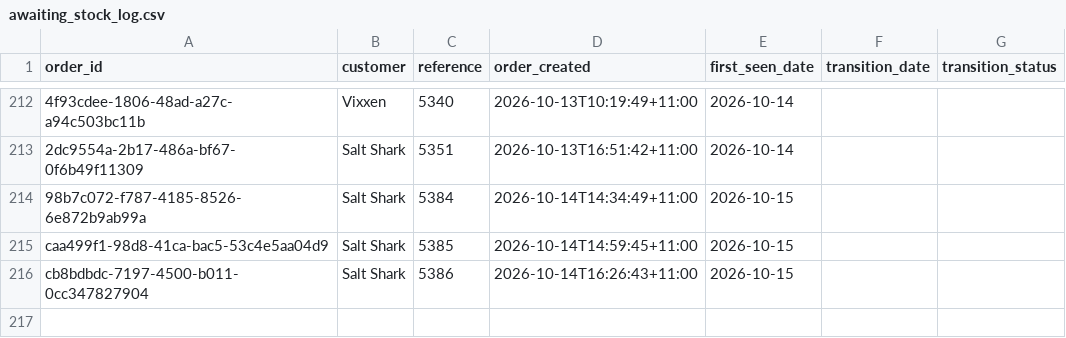
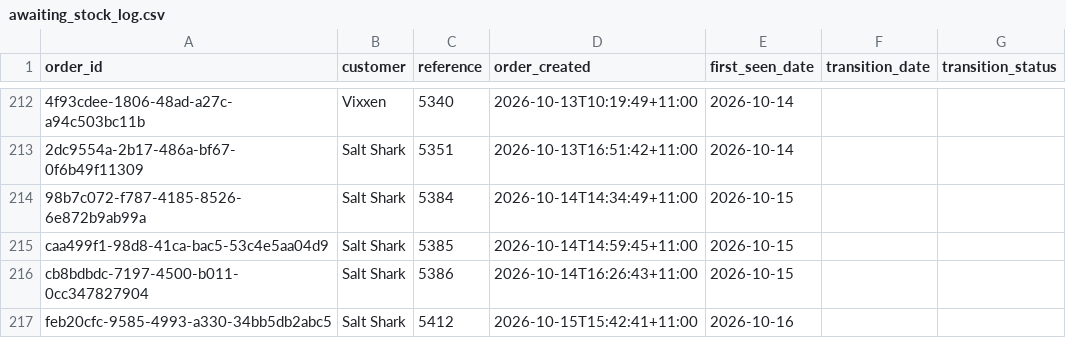
Before and after one commit to Mike-FulfilmentPlus/Fulfilment-Plus-Dashboards, a CSV file: pipeline/awaiting_stock_log.csv, drawn as a sheet; only a part is shown, gaps mark what is left out.

```diff
--- a/pipeline/awaiting_stock_log.csv
+++ b/pipeline/awaiting_stock_log.csv
@@ -216 +216,2 @@ caa499f1-98d8-41ca-bac5-53c4e5aa04d9,Salt Shark,5385,2026-10-14T14:59:45+11:00,2
 cb8bdbdc-7197-4500-b011-0cc347827904,Salt Shark,5386,2026-10-14T16:26:43+11:00,2026-10-15,,
+feb20cfc-9585-4993-a330-34bb5db2abc5,Salt Shark,5412,2026-10-15T15:42:41+11:00,2026-10-16,,
```
